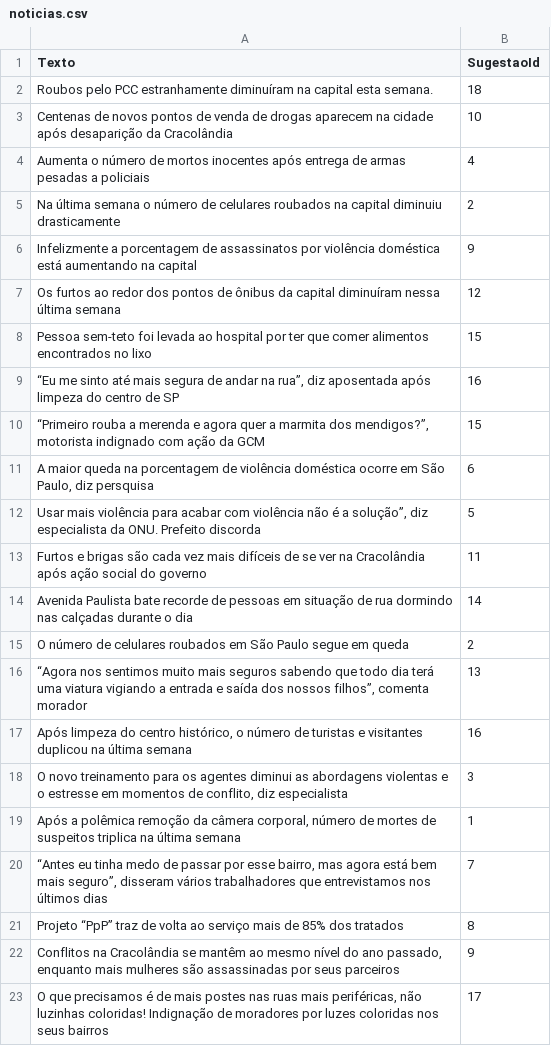
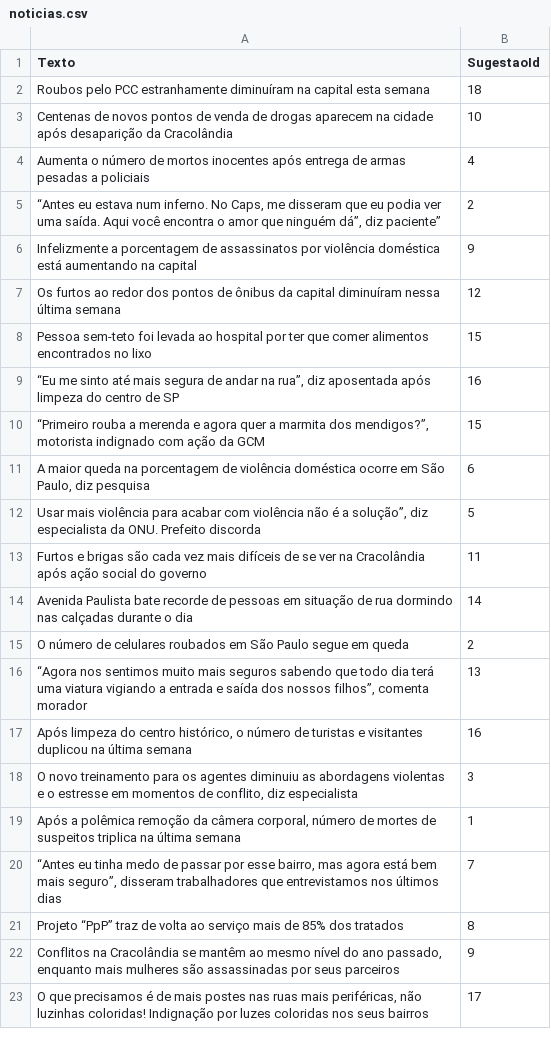
Before and after one commit to tecMTST/caso-de-policia, a CSV file: assets/dados/noticias.csv, drawn as a sheet; the diff names each change by its address in the sheet, - before the commit and + after, or states it on an @@ line.

Commit message:
mudança de texto
Corrigido erros de digitação e alteração em 1 proposta e 1 noticia

```diff
--- a/assets/dados/noticias.csv
+++ b/assets/dados/noticias.csv
-A2 (Texto): …capital esta semana.
+A2 (Texto): …capital esta semana
-A5 (Texto): Na última semana o número de celulares roubados na capital diminuiu drasticamente
+A5 (Texto): “Antes eu estava num inferno. No Caps, me disseram que eu podia ver uma saída. Aqui você encontra o amor que ninguém dá”, diz paciente”
-A11 (Texto): …Paulo, diz persquisa
+A11 (Texto): …Paulo, diz pesquisa
-A18 (Texto): …os agentes diminui as abordagens…
+A18 (Texto): …os agentes diminuiu as abordagens…
-A20 (Texto): …seguro”, disseram vários trabalhadores que…
+A20 (Texto): …seguro”, disseram trabalhadores que…
-A23 (Texto): …coloridas! Indignação de moradores por luzes…
+A23 (Texto): …coloridas! Indignação por luzes…
```
Also changed, not shown: assets/dados/sugestoes.csv.
